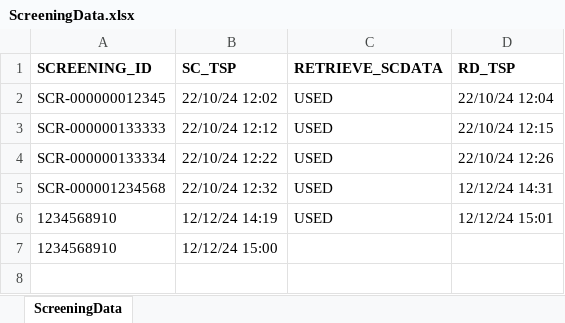
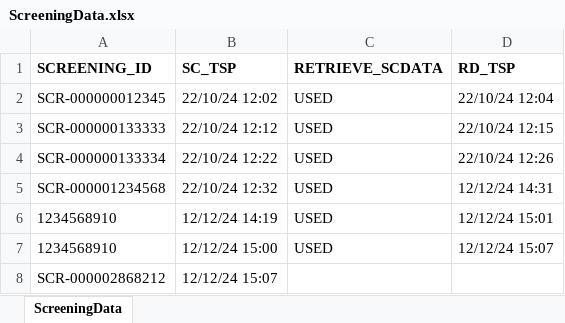
Before and after one commit to Yaswanthkumar-Naidu/TestDataExcel, an Excel workbook: ScreeningData.xlsx, sheet ScreeningData, drawn as a sheet; values as stored, in another font and other column widths than the file's, no borders; the diff names each change by its address in the sheet, - before the commit and + after, or states it on an @@ line.

```diff
--- a/ScreeningData.xlsx (sheet ScreeningData)
+++ b/ScreeningData.xlsx (sheet ScreeningData)
-C7 (RETRIEVE_SCDATA): (empty)
+C7 (RETRIEVE_SCDATA): USED
-D7 (RD_TSP): (empty)
+D7 (RD_TSP): 12/12/24 15:07
+row 8: SCR-000002868212 | 12/12/24 15:07
```
Also changed, not shown: 1 other file.
